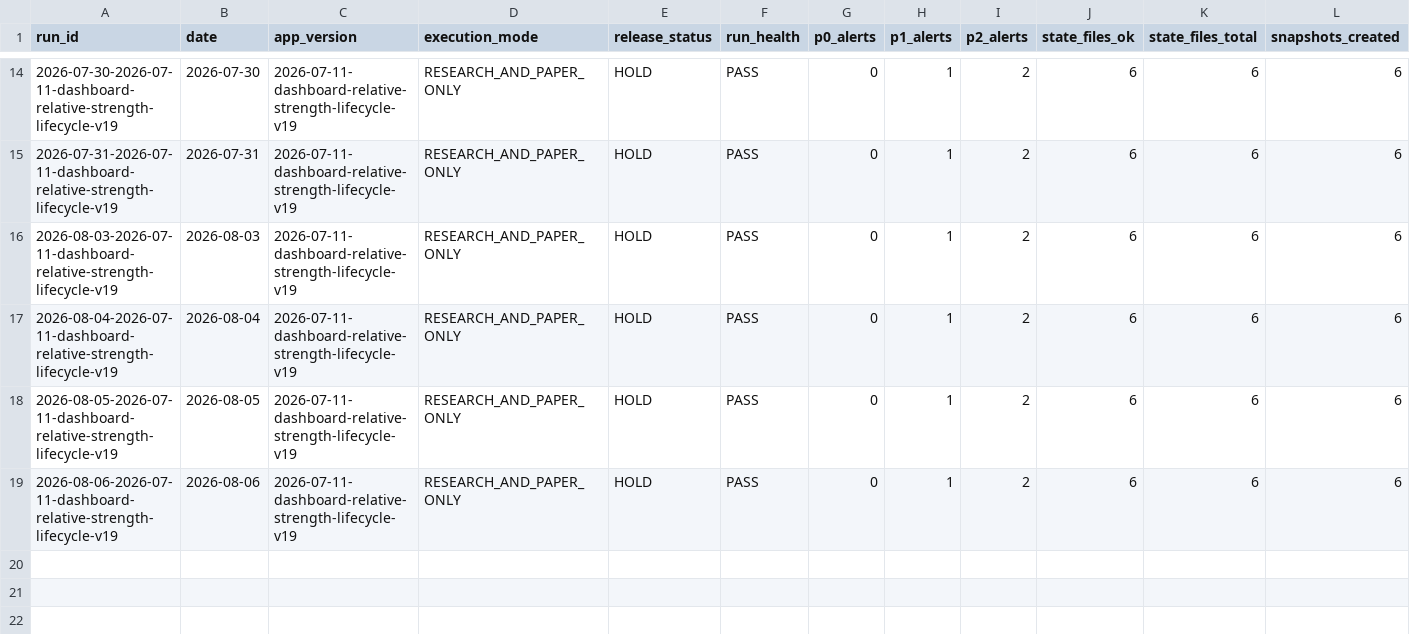
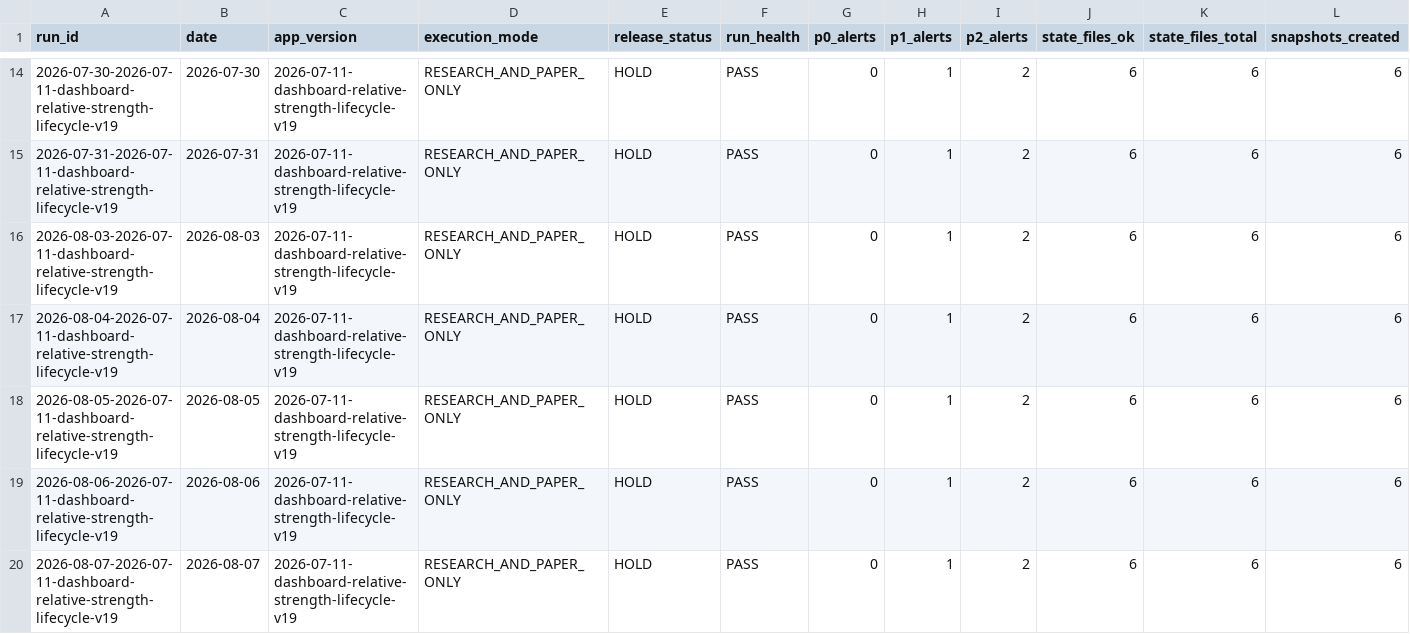
Before and after one commit to M-Osugi1230/momentum-chimpan, a CSV file: data/execution_audit.csv, drawn as a sheet; only a part is shown, gaps mark what is left out; rows hold the shown columns only; the diff names each change by its address in the sheet, - before the commit and + after, or states it on an @@ line.

```diff
--- a/data/execution_audit.csv
+++ b/data/execution_audit.csv
+row 20: 2026-08-07-2026-07-11-dashboard-relative-strength-lifecycle-v19 | 2026-08-07 | 2026-07-11-dashboard-relative-strength-lifecycle-v19 | RESEARCH_AND_PAPER_ONLY | HOLD | PASS | 0 | 1 | 2 | 6 | 6 | 6
```
Also changed, not shown: data/market_temperature.csv, 7 other files.
